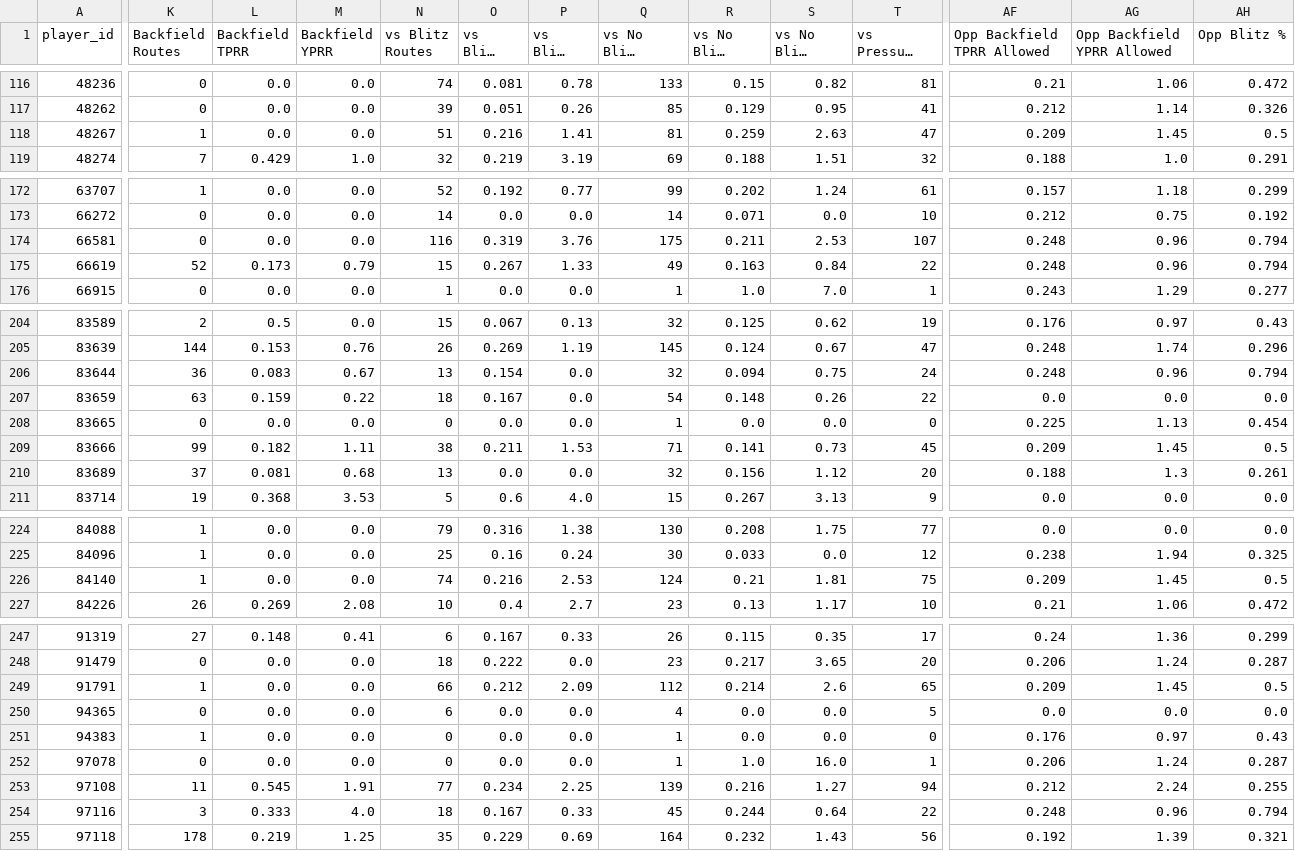
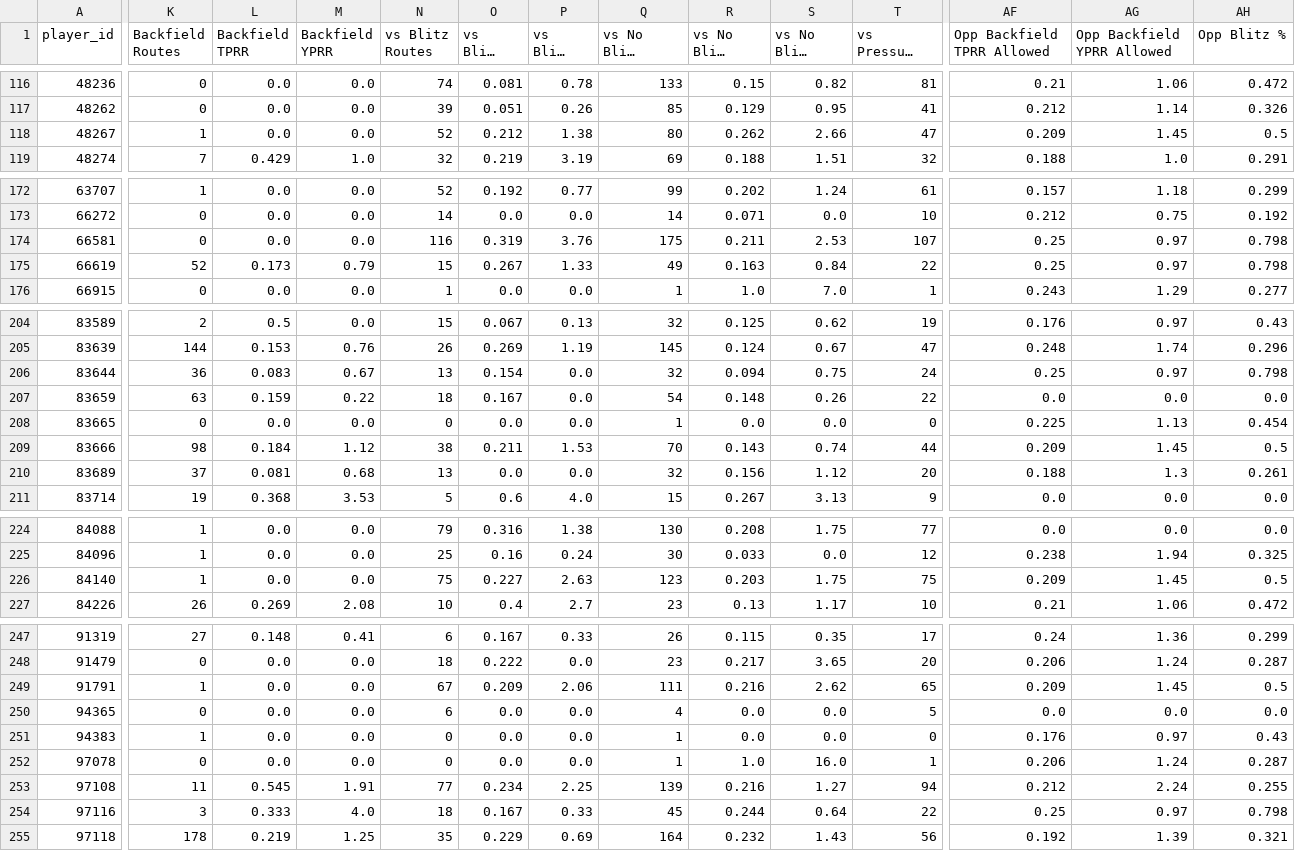
Before and after one commit to dhanani1/dwain-coverage-data, a CSV file: t2_extra.csv, drawn as a sheet; only a part is shown, gaps mark what is left out; long unchanged cells end in …; the diff covers the shown part only; the diff names each change by its address in the sheet, - before the commit and + after, or states it on an @@ line.

```diff
--- a/t2_extra.csv
+++ b/t2_extra.csv
-N118 (vs Blitz Routes): 51
+N118 (vs Blitz Routes): 52
-O118 (vs Blitz TPRR): 0.216
+O118 (vs Blitz TPRR): 0.212
-P118 (vs Blitz YPRR): 1.41
+P118 (vs Blitz YPRR): 1.38
-Q118 (vs No Blitz Routes): 81
+Q118 (vs No Blitz Routes): 80
-R118 (vs No Blitz TPRR): 0.259
+R118 (vs No Blitz TPRR): 0.262
-S118 (vs No Blitz YPRR): 2.63
+S118 (vs No Blitz YPRR): 2.66
-AF174:AF175 (Opp Backfield TPRR Allowed): 0.248
+AF174:AF175 (Opp Backfield TPRR Allowed): 0.25
-AG174:AG175 (Opp Backfield YPRR Allowed): 0.96
+AG174:AG175 (Opp Backfield YPRR Allowed): 0.97
-AH174:AH175 (Opp Blitz %): 0.794
+AH174:AH175 (Opp Blitz %): 0.798
-AF206 (Opp Backfield TPRR Allowed): 0.248
+AF206 (Opp Backfield TPRR Allowed): 0.25
-AG206 (Opp Backfield YPRR Allowed): 0.96
+AG206 (Opp Backfield YPRR Allowed): 0.97
-AH206 (Opp Blitz %): 0.794
+AH206 (Opp Blitz %): 0.798
-K209 (Backfield Routes): 99
+K209 (Backfield Routes): 98
-L209 (Backfield TPRR): 0.182
+L209 (Backfield TPRR): 0.184
-M209 (Backfield YPRR): 1.11
+M209 (Backfield YPRR): 1.12
-Q209 (vs No Blitz Routes): 71
+Q209 (vs No Blitz Routes): 70
-R209 (vs No Blitz TPRR): 0.141
+R209 (vs No Blitz TPRR): 0.143
-S209 (vs No Blitz YPRR): 0.73
+S209 (vs No Blitz YPRR): 0.74
-T209 (vs Pressure Routes): 45
+T209 (vs Pressure Routes): 44
-N226 (vs Blitz Routes): 74
+N226 (vs Blitz Routes): 75
-O226 (vs Blitz TPRR): 0.216
+O226 (vs Blitz TPRR): 0.227
-P226 (vs Blitz YPRR): 2.53
+P226 (vs Blitz YPRR): 2.63
-Q226 (vs No Blitz Routes): 124
+Q226 (vs No Blitz Routes): 123
-R226 (vs No Blitz TPRR): 0.21
+R226 (vs No Blitz TPRR): 0.203
-S226 (vs No Blitz YPRR): 1.81
+S226 (vs No Blitz YPRR): 1.75
-N249 (vs Blitz Routes): 66
+N249 (vs Blitz Routes): 67
-O249 (vs Blitz TPRR): 0.212
+O249 (vs Blitz TPRR): 0.209
-P249 (vs Blitz YPRR): 2.09
+P249 (vs Blitz YPRR): 2.06
-Q249 (vs No Blitz Routes): 112
+Q249 (vs No Blitz Routes): 111
-R249 (vs No Blitz TPRR): 0.214
+R249 (vs No Blitz TPRR): 0.216
-S249 (vs No Blitz YPRR): 2.6
+S249 (vs No Blitz YPRR): 2.62
-AF254 (Opp Backfield TPRR Allowed): 0.248
+AF254 (Opp Backfield TPRR Allowed): 0.25
-AG254 (Opp Backfield YPRR Allowed): 0.96
+AG254 (Opp Backfield YPRR Allowed): 0.97
-AH254 (Opp Blitz %): 0.794
+AH254 (Opp Blitz %): 0.798
```
Also changed, not shown: 43 edited cells elsewhere in this file, t2_align.csv, t2_data.csv, 9 other files.
